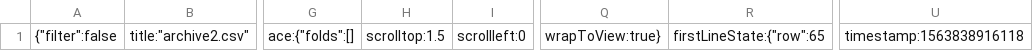
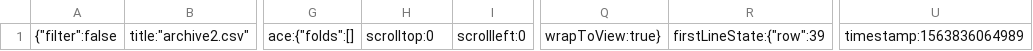
Before and after one commit to adonegan/milestone-2-time-dash, a CSV file: .c9/metadata/environment/data/archive2.csv, drawn as a sheet; only a part is shown, gaps mark what is left out; the diff names each change by its address in the sheet, - before the commit and + after, or states it on an @@ line.

```diff
--- a/.c9/metadata/environment/data/archive2.csv
+++ b/.c9/metadata/environment/data/archive2.csv
-H1: scrolltop:1.5
+H1: scrolltop:0
-R1: firstLineState:{"row":65
+R1: firstLineState:{"row":39
-U1: timestamp:1563838916118
+U1: timestamp:1563836064989
```
Also changed, not shown: 19 other files.
